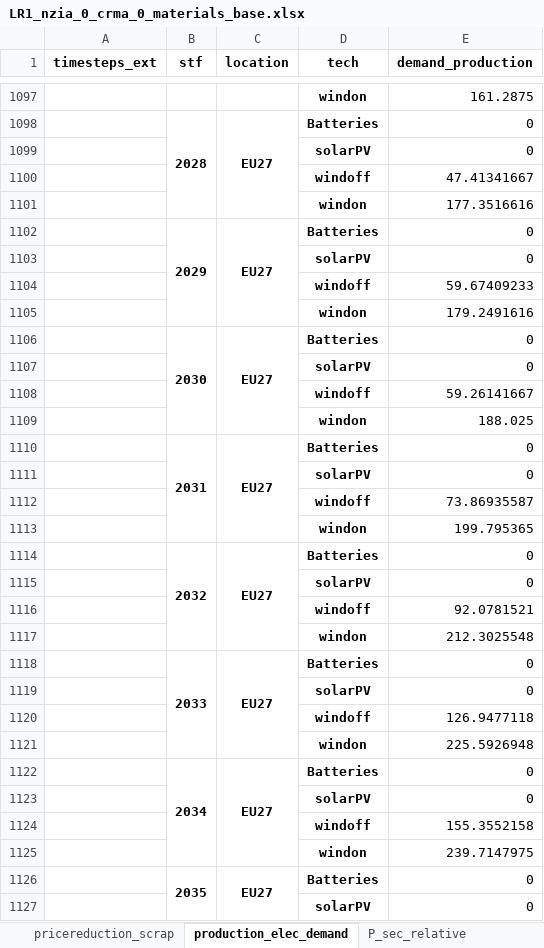
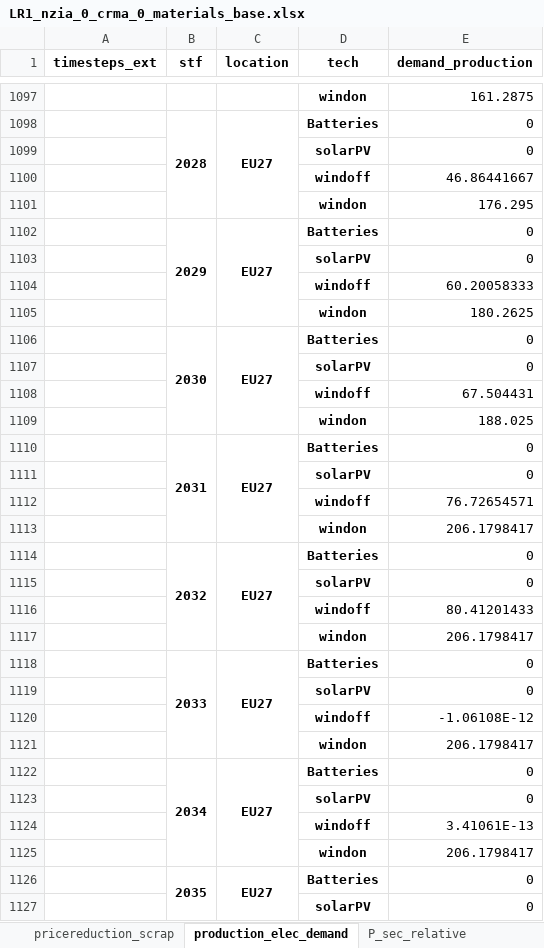
Before and after one commit to oitzingermaximilian/urbs-materials, an Excel workbook: emnom_paper/result/results_server_201026/LR1_nzia_0_crma_0_materials_base/LR1_nzia_0_crma_0_materials_base.xlsx, sheet production_elec_demand, drawn as a sheet; only a part is shown, gaps mark what is left out; values as stored, in another font and other column widths than the file's, no borders; the diff covers the shown part only; the diff names each change by its address in the sheet, - before the commit and + after, or states it on an @@ line.

```diff
--- a/emnom_paper/result/results_server_201026/LR1_nzia_0_crma_0_materials_base/LR1_nzia_0_crma_0_materials_base.xlsx (sheet production_elec_demand)
+++ b/emnom_paper/result/results_server_201026/LR1_nzia_0_crma_0_materials_base/LR1_nzia_0_crma_0_materials_base.xlsx (sheet production_elec_demand)
-E1100 (demand_production): 47.41341667
+E1100 (demand_production): 46.86441667
-E1101 (demand_production): 177.3516616
+E1101 (demand_production): 176.295
-E1104 (demand_production): 59.67409233
+E1104 (demand_production): 60.20058333
-E1105 (demand_production): 179.2491616
+E1105 (demand_production): 180.2625
-E1108 (demand_production): 59.26141667
+E1108 (demand_production): 67.504431
-E1112 (demand_production): 73.86935587
+E1112 (demand_production): 76.72654571
-E1113 (demand_production): 199.795365
+E1113 (demand_production): 206.1798417
-E1116 (demand_production): 92.0781521
+E1116 (demand_production): 80.41201433
-E1117 (demand_production): 212.3025548
+E1117 (demand_production): 206.1798417
-E1120 (demand_production): 126.9477118
+E1120 (demand_production): -1.06108E-12
-E1121 (demand_production): 225.5926948
+E1121 (demand_production): 206.1798417
-E1124 (demand_production): 155.3552158
+E1124 (demand_production): 3.41061E-13
-E1125 (demand_production): 239.7147975
+E1125 (demand_production): 206.1798417
```
Also changed, not shown: 72 added rows, 72 removed rows, 168 moved rows, 323 edited cells and merged cells elsewhere in this sheet, sheet Process caps, sheet minerals, sheet processing_capacities, sheet bd_one_tech_base, sheet gas demand per block, sheet extension_balance, 13 more sheets, Input_urbsextensionv1.xlsx, 12 other files.
